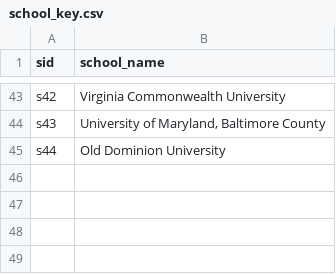
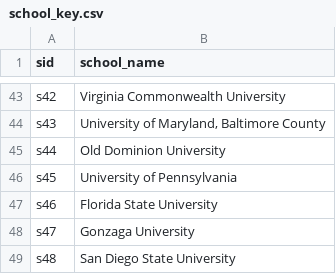
Before and after one commit to jmausolf/office_politics, a CSV file: keys/school_key.csv, drawn as a sheet; only a part is shown, gaps mark what is left out.

```diff
--- a/keys/school_key.csv
+++ b/keys/school_key.csv
@@ -45 +45,5 @@ s43,"University of Maryland, Baltimore County"
 s44,Old Dominion University
+s45,University of Pennsylvania
+s46,Florida State University
+s47,Gonzaga University
+s48,San Diego State University
```
Also changed, not shown: keys/ga_school_key.csv.
